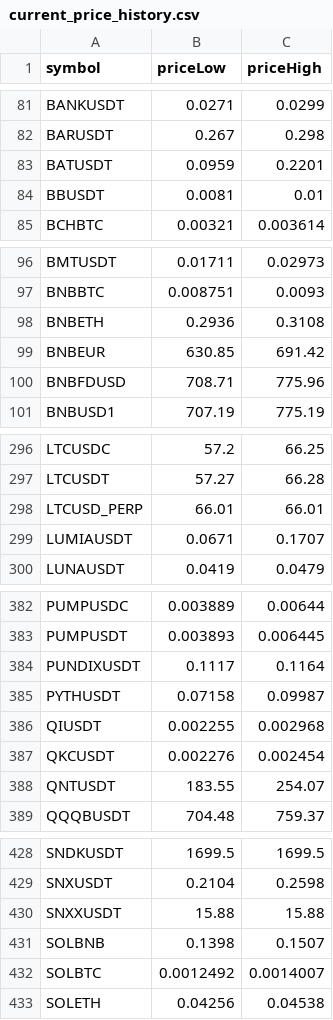
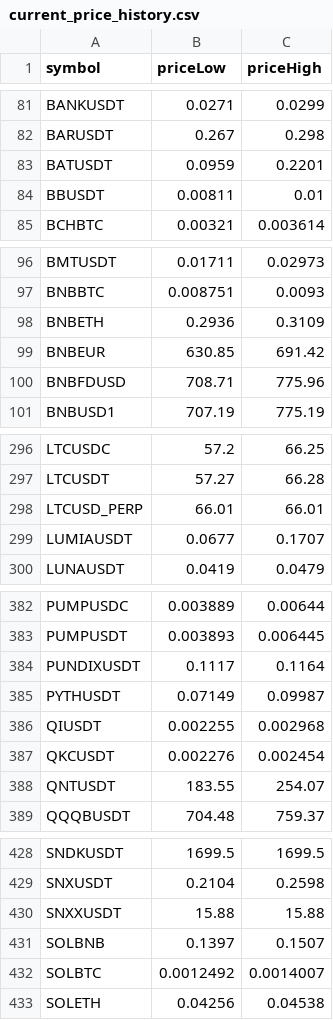
Before and after one commit to miaranarm/binance_bot_audit, a CSV file: results/current_price_history.csv, drawn as a sheet; only a part is shown, gaps mark what is left out; the diff covers the shown part only.

```diff
--- a/results/current_price_history.csv
+++ b/results/current_price_history.csv
@@ -83,3 +83,3 @@ BARUSDT,0.267,0.298
 BATUSDT,0.0959,0.2201
-BBUSDT,0.0081,0.01
+BBUSDT,0.00811,0.01
 BCHBTC,0.00321,0.003614
@@ -97,3 +97,3 @@ BMTUSDT,0.01711,0.02973
 BNBBTC,0.008751,0.0093
-BNBETH,0.2936,0.3108
+BNBETH,0.2936,0.3109
 BNBEUR,630.85,691.42
@@ -298,3 +298,3 @@ LTCUSDT,57.27,66.28
 LTCUSD_PERP,66.01,66.01
-LUMIAUSDT,0.0671,0.1707
+LUMIAUSDT,0.0677,0.1707
 LUNAUSDT,0.0419,0.0479
@@ -384,3 +384,3 @@ PUMPUSDT,0.003893,0.006445
 PUNDIXUSDT,0.1117,0.1164
-PYTHUSDT,0.07158,0.09987
+PYTHUSDT,0.07149,0.09987
 QIUSDT,0.002255,0.002968
@@ -430,3 +430,3 @@ SNXUSDT,0.2104,0.2598
 SNXXUSDT,15.88,15.88
-SOLBNB,0.1398,0.1507
+SOLBNB,0.1397,0.1507
 SOLBTC,0.0012492,0.0014007
```
Also changed, not shown: 1 edited cell elsewhere in this file, results/current_price.csv, results/current_price_learning.csv, 3 other files.
